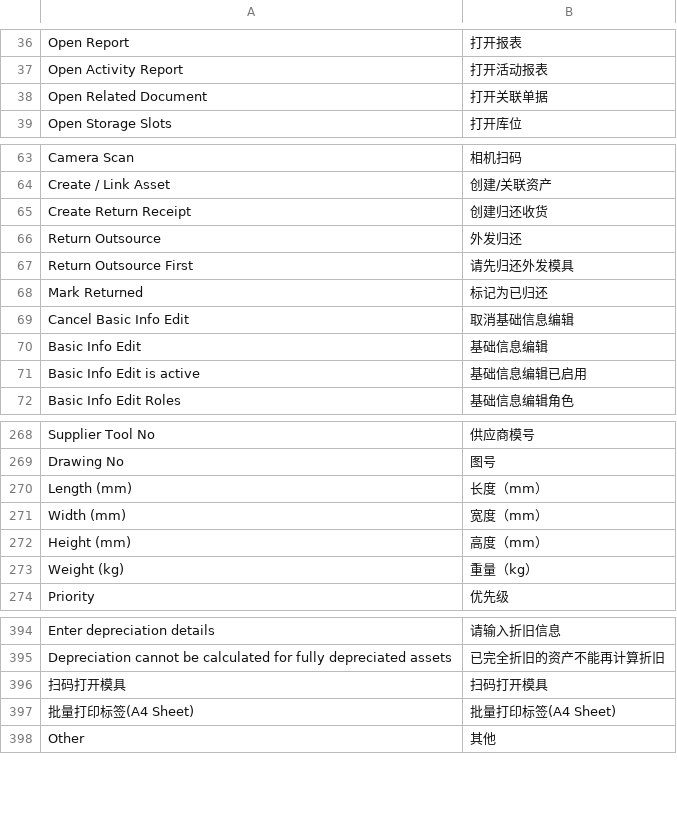
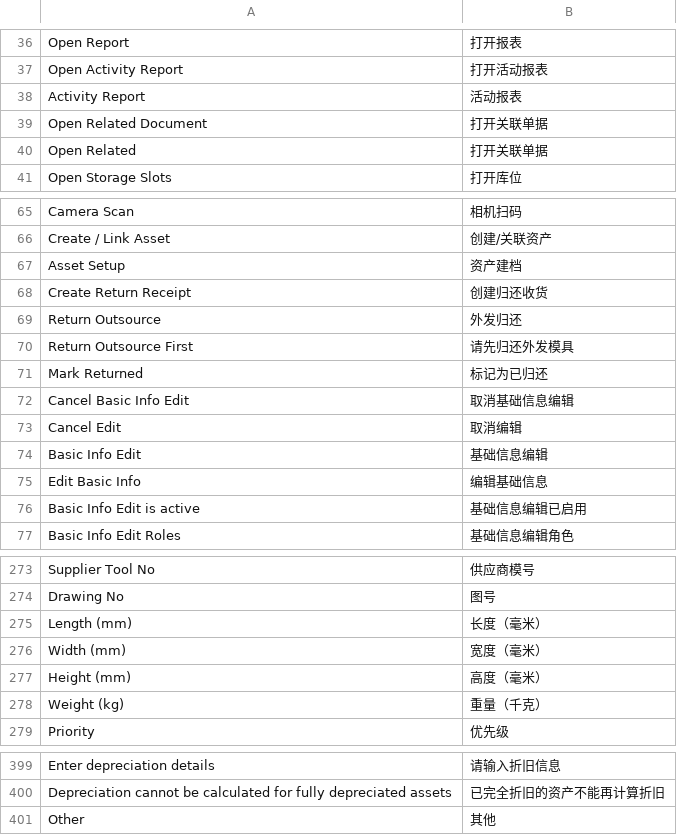
Before and after one commit to kaibowang-hash/mold_management, a CSV file: mold_management/translations/zh.csv, drawn as a sheet; only a part is shown, gaps mark what is left out; the diff covers the shown part only.

```diff
--- a/mold_management/translations/zh.csv
+++ b/mold_management/translations/zh.csv
@@ -37,3 +37,5 @@ Open Report,打开报表,
 Open Activity Report,打开活动报表,
+Activity Report,活动报表,
 Open Related Document,打开关联单据,
+Open Related,打开关联单据,
 Open Storage Slots,打开库位,
@@ -64,2 +66,3 @@ Camera Scan,相机扫码,
 Create / Link Asset,创建/关联资产,
+Asset Setup,资产建档,
 Create Return Receipt,创建归还收货,
@@ -69,3 +72,5 @@ Mark Returned,标记为已归还,
 Cancel Basic Info Edit,取消基础信息编辑,
+Cancel Edit,取消编辑,
 Basic Info Edit,基础信息编辑,
+Edit Basic Info,编辑基础信息,
 Basic Info Edit is active,基础信息编辑已启用,
@@ -269,6 +274,6 @@ Supplier Tool No,供应商模号,
 Drawing No,图号,
-Length (mm),长度（mm）,
-Width (mm),宽度（mm）,
-Height (mm),高度（mm）,
-Weight (kg),重量（kg）,
+Length (mm),长度（毫米）,
+Width (mm),宽度（毫米）,
+Height (mm),高度（毫米）,
+Weight (kg),重量（千克）,
 Priority,优先级,
@@ -395,4 +400,2 @@ Enter depreciation details,请输入折旧信息,
 Depreciation cannot be calculated for fully depreciated assets,已完全折旧的资产不能再计算折旧,
-扫码打开模具,扫码打开模具,
-批量打印标签(A4 Sheet),批量打印标签(A4 Sheet),
 Other,其他,
```
Also changed, not shown: 39 added rows and 2 edited cells elsewhere in this file, 5 other files.
